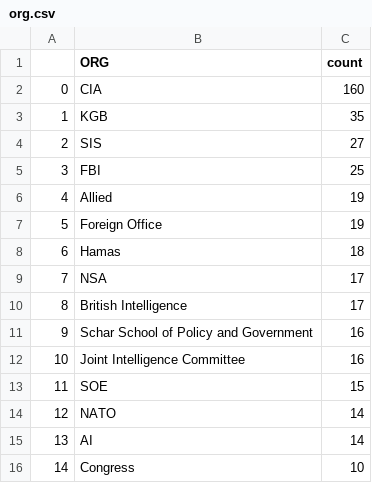
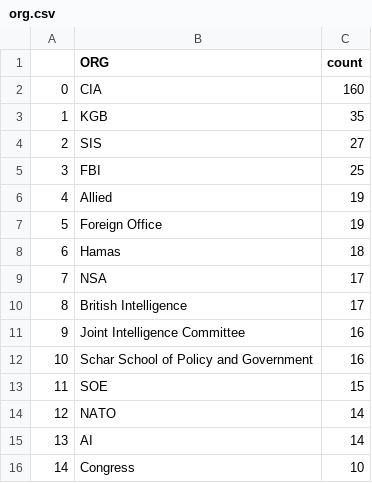
Before and after one commit to yusufaliozkan/zotero-intelligence-bibliography, a CSV file: org.csv, drawn as a sheet.

Commit message:
Update org.csv

```diff
--- a/org.csv
+++ b/org.csv
@@ -10,4 +10,4 @@
 8,British Intelligence,17
-9,Schar School of Policy and Government,16
-10,Joint Intelligence Committee,16
+9,Joint Intelligence Committee,16
+10,Schar School of Policy and Government,16
 11,SOE,15
```
